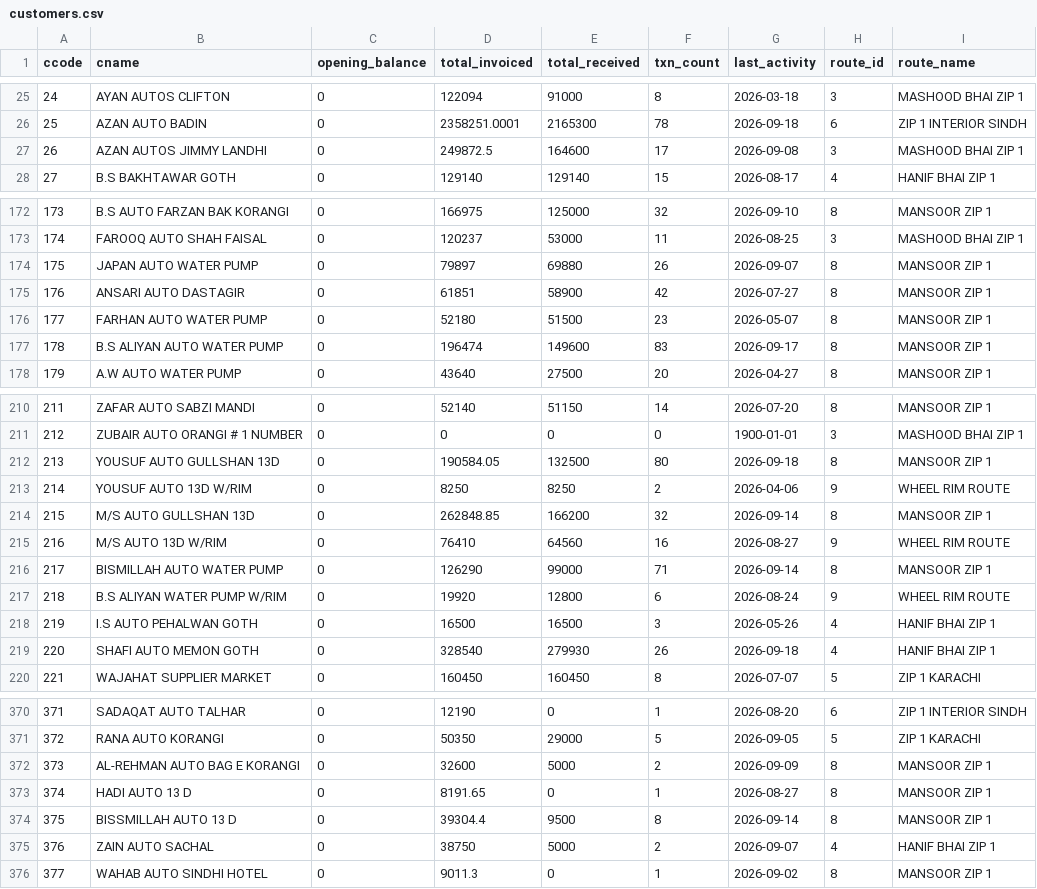
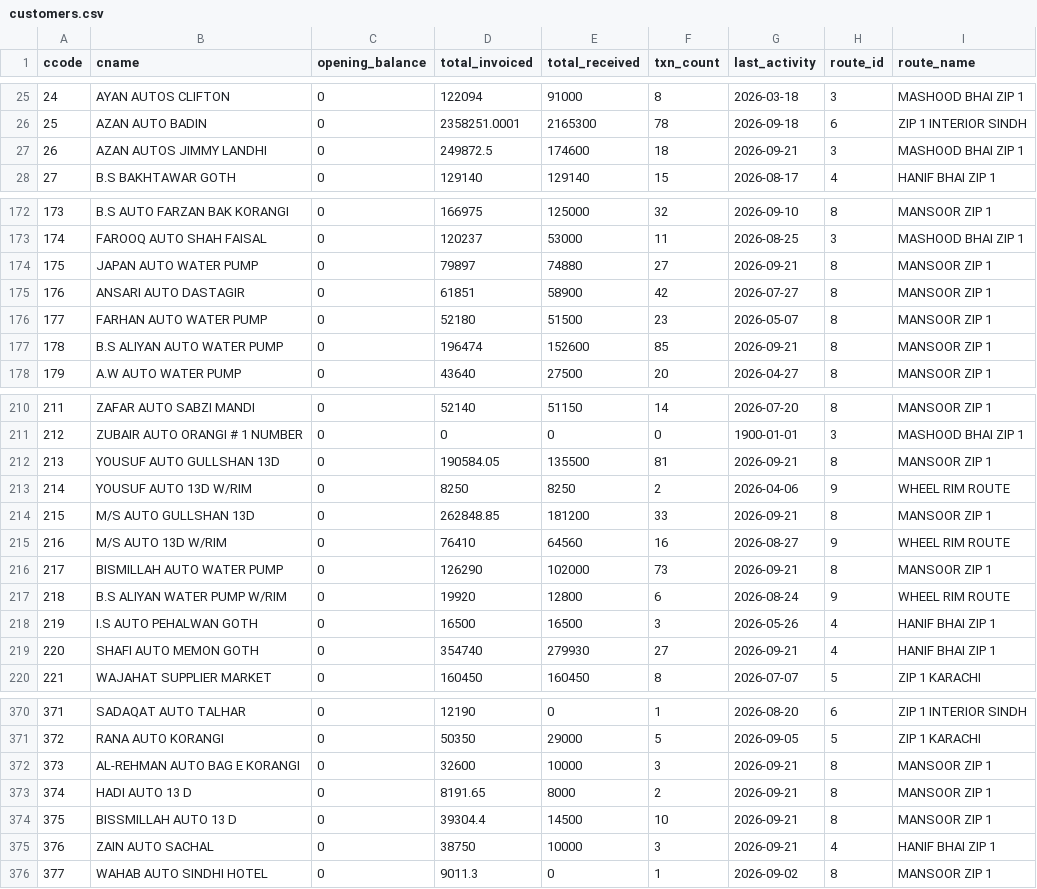
Before and after one commit to ahmedvohrra/zip1_naveed_daily_EXPORT, a CSV file: customers.csv, drawn as a sheet; only a part is shown, gaps mark what is left out; the diff covers the shown part only; the diff names each change by its address in the sheet, - before the commit and + after, or states it on an @@ line.

```diff
--- a/customers.csv
+++ b/customers.csv
-E27 (total_received): 164600
+E27 (total_received): 174600
-F27 (txn_count): 17
+F27 (txn_count): 18
-G27 (last_activity): 2026-09-08
+G27 (last_activity): 2026-09-21
-E174 (total_received): 69880
+E174 (total_received): 74880
-F174 (txn_count): 26
+F174 (txn_count): 27
-G174 (last_activity): 2026-09-07
+G174 (last_activity): 2026-09-21
-E177 (total_received): 149600
+E177 (total_received): 152600
-F177 (txn_count): 83
+F177 (txn_count): 85
-G177 (last_activity): 2026-09-17
+G177 (last_activity): 2026-09-21
-E212 (total_received): 132500
+E212 (total_received): 135500
-F212 (txn_count): 80
+F212 (txn_count): 81
-G212 (last_activity): 2026-09-18
+G212 (last_activity): 2026-09-21
-E214 (total_received): 166200
+E214 (total_received): 181200
-F214 (txn_count): 32
+F214 (txn_count): 33
-G214 (last_activity): 2026-09-14
+G214 (last_activity): 2026-09-21
-E216 (total_received): 99000
+E216 (total_received): 102000
-F216 (txn_count): 71
+F216 (txn_count): 73
-G216 (last_activity): 2026-09-14
+G216 (last_activity): 2026-09-21
-D219 (total_invoiced): 328540
+D219 (total_invoiced): 354740
-F219 (txn_count): 26
+F219 (txn_count): 27
-G219 (last_activity): 2026-09-18
+G219 (last_activity): 2026-09-21
-E372 (total_received): 5000
+E372 (total_received): 10000
-F372 (txn_count): 2
+F372 (txn_count): 3
-G372 (last_activity): 2026-09-09
+G372 (last_activity): 2026-09-21
-E373 (total_received): 0
+E373 (total_received): 8000
-F373 (txn_count): 1
+F373 (txn_count): 2
-G373 (last_activity): 2026-08-27
+G373 (last_activity): 2026-09-21
-E374 (total_received): 9500
+E374 (total_received): 14500
-F374 (txn_count): 8
+F374 (txn_count): 10
-G374 (last_activity): 2026-09-14
+G374 (last_activity): 2026-09-21
-E375 (total_received): 5000
+E375 (total_received): 10000
-F375 (txn_count): 2
+F375 (txn_count): 3
-G375 (last_activity): 2026-09-07
+G375 (last_activity): 2026-09-21
```
Also changed, not shown: 2 added rows and 84 edited cells elsewhere in this file, invoice_lines.csv, invoices.csv, 9 other files.
